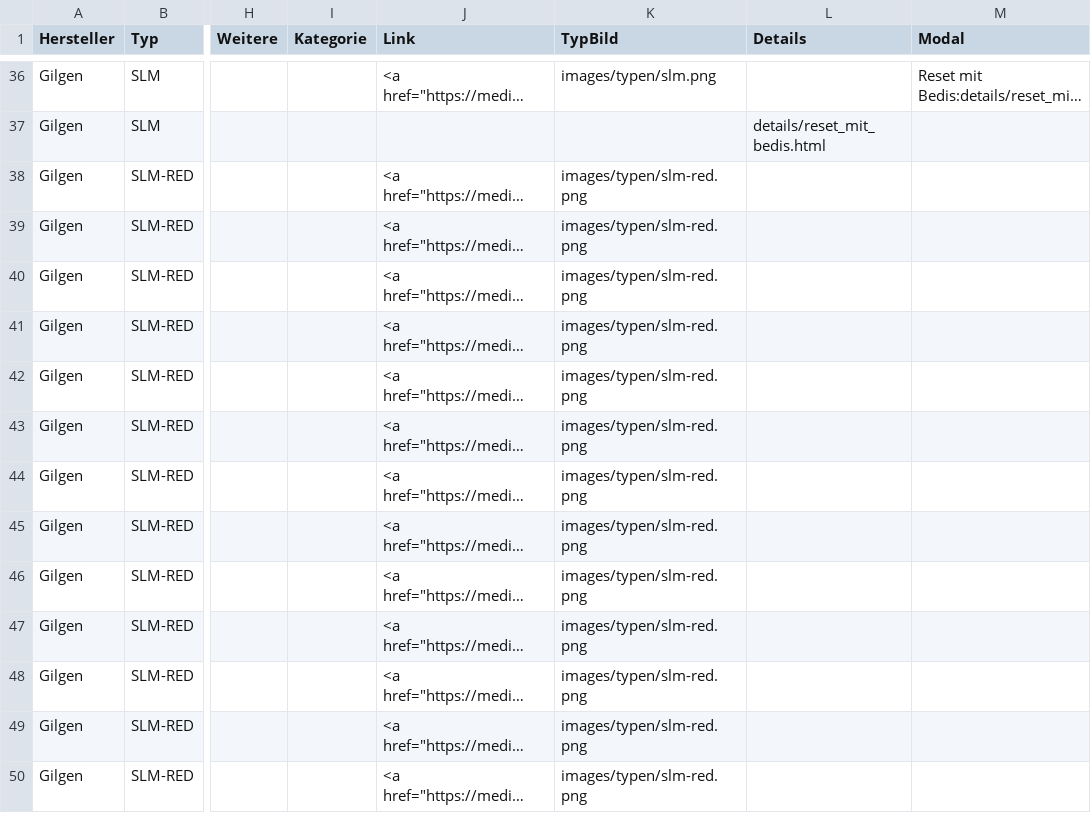
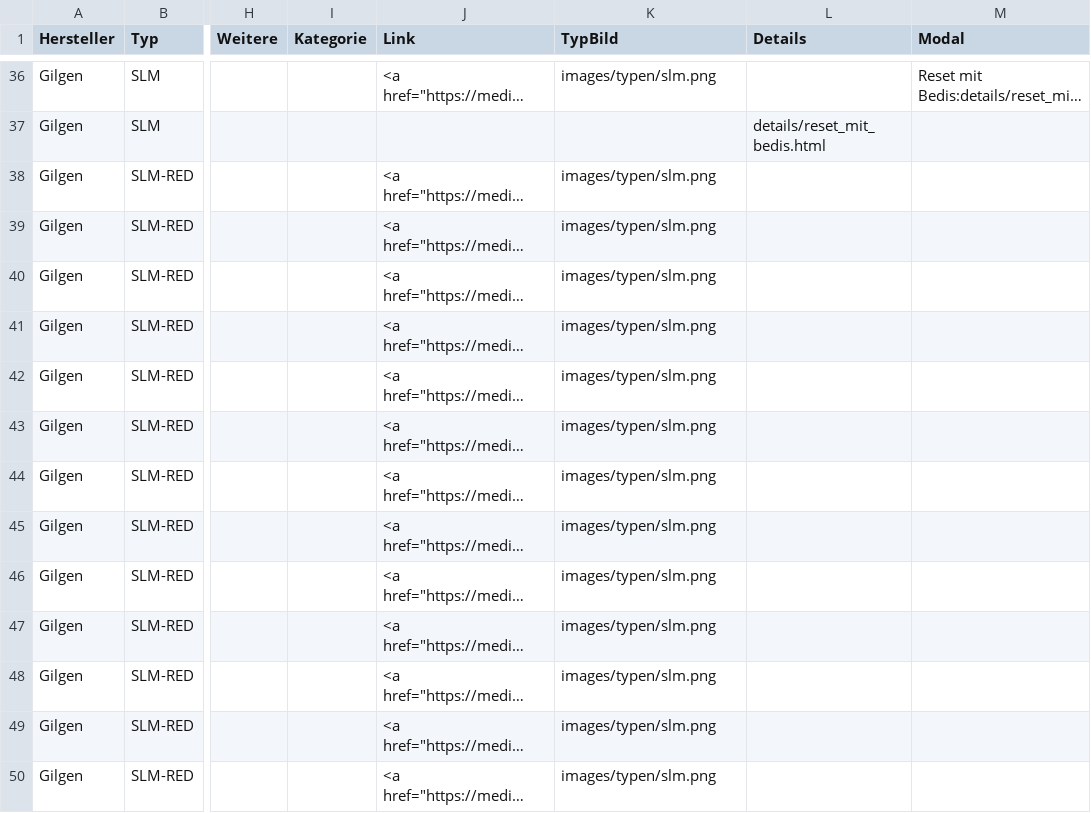
Before and after one commit to mrpink123/find-den-Fehler, a CSV file: fehlerliste.csv, drawn as a sheet; only a part is shown, gaps mark what is left out; long unchanged cells end in …; the diff covers the shown part only; the diff names each change by its address in the sheet, - before the commit and + after, or states it on an @@ line.

Commit message:
feat: Update error handling and UI enhancements
- Modified error descriptions in fehlerliste.csv to use consistent image references.
- Added new SVG icon for press action in sprite.svg.
- Enhanced card rendering in main.js to include additional attributes for better data handling.
- Updated card URL generation to include type for sharing functionality.
- Improved button styling in style.css, including gradient backgrounds and SVG icon adjustments.

```diff
--- a/fehlerliste.csv
+++ b/fehlerliste.csv
-K38:K50 (TypBild): images/typen/slm-red.png
+K38:K50 (TypBild): images/typen/slm.png
```
Also changed, not shown: 15 edited cells elsewhere in this file, 3 other files.
